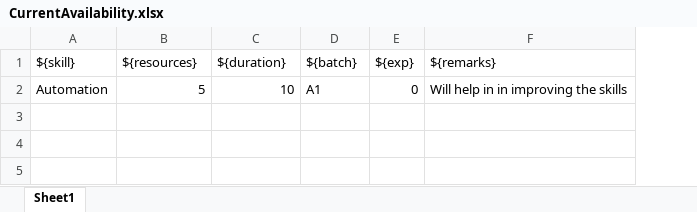
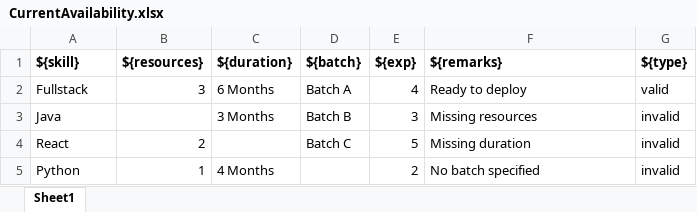
Before and after one commit to jeevika2407/Smartcliff_RobotFramework_Project, an Excel workbook: Utility/CurrentAvailability.xlsx, sheet Sheet1, drawn as a sheet; values as stored, in another font and other column widths than the file's, no borders; removed rows and columns are numbered as before the commit, all else as after; the diff names each change by its address in the sheet, - before the commit and + after, or states it on an @@ line.

Commit message:
VALID INVALID & CRUD done on Current Availability on 29MAY2025

```diff
--- a/Utility/CurrentAvailability.xlsx (sheet Sheet1)
+++ b/Utility/CurrentAvailability.xlsx (sheet Sheet1)
+column G (${type}), empty
-A1:F1 bold: off
+A1:F1 bold: on
-row 2: Automation | 5 | 10 | A1 | 0 | Will help in in improving the skills
+row 2: Fullstack | 3 | 6 Months | Batch A | 4 | Ready to deploy | valid
+row 3: Java |  | 3 Months | Batch B | 3 | Missing resources | invalid
+row 4: React | 2 |  | Batch C | 5 | Missing duration | invalid
+row 5: Python | 1 | 4 Months |  | 2 | No batch specified | invalid
```
Also changed, not shown: 10 other files.
